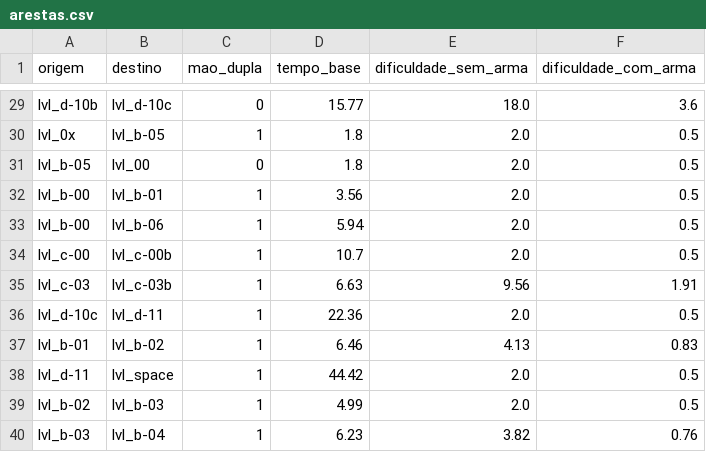
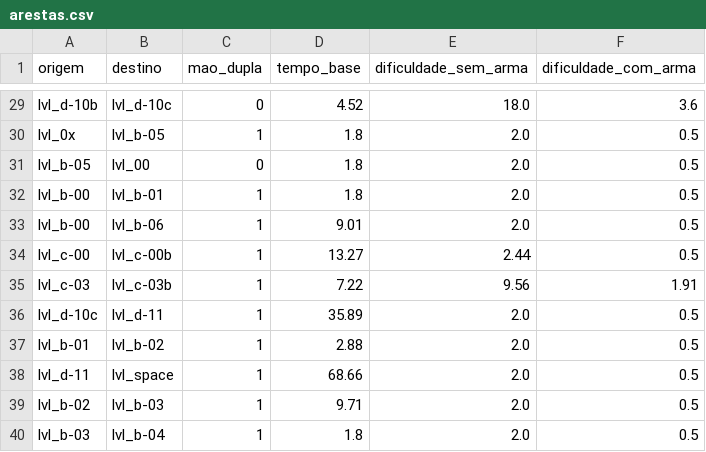
Before and after one commit to KairoHenrique/StratGraph, a CSV file: datasets/celeste/9_core/arestas.csv, drawn as a sheet; only a part is shown, gaps mark what is left out; the diff covers the shown part only; the diff names each change by its address in the sheet, - before the commit and + after, or states it on an @@ line.

```diff
--- a/datasets/celeste/9_core/arestas.csv
+++ b/datasets/celeste/9_core/arestas.csv
-D29 (tempo_base): 15.77
+D29 (tempo_base): 4.52
-D32 (tempo_base): 3.56
+D32 (tempo_base): 1.8
-D33 (tempo_base): 5.94
+D33 (tempo_base): 9.01
-D34 (tempo_base): 10.7
+D34 (tempo_base): 13.27
-E34 (dificuldade_sem_arma): 2.0
+E34 (dificuldade_sem_arma): 2.44
-D35 (tempo_base): 6.63
+D35 (tempo_base): 7.22
-D36 (tempo_base): 22.36
+D36 (tempo_base): 35.89
-D37 (tempo_base): 6.46
+D37 (tempo_base): 2.88
-E37 (dificuldade_sem_arma): 4.13
+E37 (dificuldade_sem_arma): 2.0
-F37 (dificuldade_com_arma): 0.83
+F37 (dificuldade_com_arma): 0.5
-D38 (tempo_base): 44.42
+D38 (tempo_base): 68.66
-D39 (tempo_base): 4.99
+D39 (tempo_base): 9.71
-D40 (tempo_base): 6.23
+D40 (tempo_base): 1.8
-E40 (dificuldade_sem_arma): 3.82
+E40 (dificuldade_sem_arma): 2.0
-F40 (dificuldade_com_arma): 0.76
+F40 (dificuldade_com_arma): 0.5
```
Also changed, not shown: 30 edited cells elsewhere in this file, datasets/celeste/2_old_site/arestas.csv, datasets/celeste/3_celestial_resort/arestas.csv, 23 other files.
